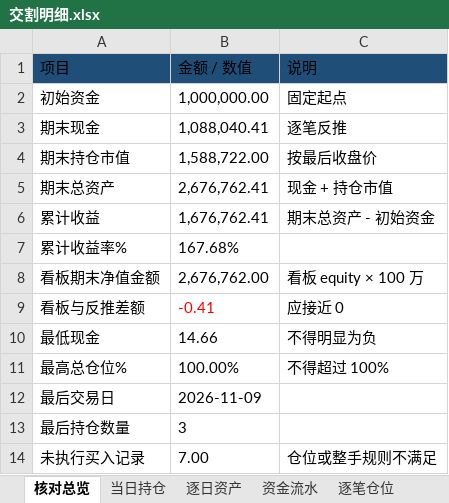
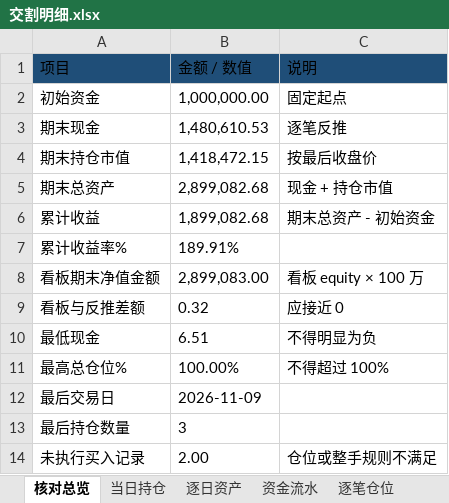
Before and after one commit to nancybhc/ma-cycle3-backtest, an Excel workbook: downloads/交割明细.xlsx, sheet 核对总览, drawn as a sheet; values as stored, in another font and other column widths than the file's, no borders; the diff names each change by its address in the sheet, - before the commit and + after, or states it on an @@ line.

```diff
--- a/downloads/交割明细.xlsx (sheet 核对总览)
+++ b/downloads/交割明细.xlsx (sheet 核对总览)
-B3 (金额 / 数值): 1,088,040.41
+B3 (金额 / 数值): 1,480,610.53
-B4 (金额 / 数值): 1,588,722.00
+B4 (金额 / 数值): 1,418,472.15
-B5 (金额 / 数值): 2,676,762.41
+B5 (金额 / 数值): 2,899,082.68
-B6 (金额 / 数值): 1,676,762.41
+B6 (金额 / 数值): 1,899,082.68
-B7 (金额 / 数值): 167.68%
+B7 (金额 / 数值): 189.91%
-B8 (金额 / 数值): 2,676,762.00
+B8 (金额 / 数值): 2,899,083.00
-B9 (金额 / 数值): -0.41
+B9 (金额 / 数值): 0.32
-B9 text colour: #FF0000
+B9 text colour: black
-B10 (金额 / 数值): 14.66
+B10 (金额 / 数值): 6.51
-B14 (金额 / 数值): 7.00
+B14 (金额 / 数值): 2.00
```
Also changed, not shown: sheet 资金流水, sheet 逐笔仓位, sheet 逐日资产, sheet 未执行记录, sheet 当日持仓, 6 other files.
